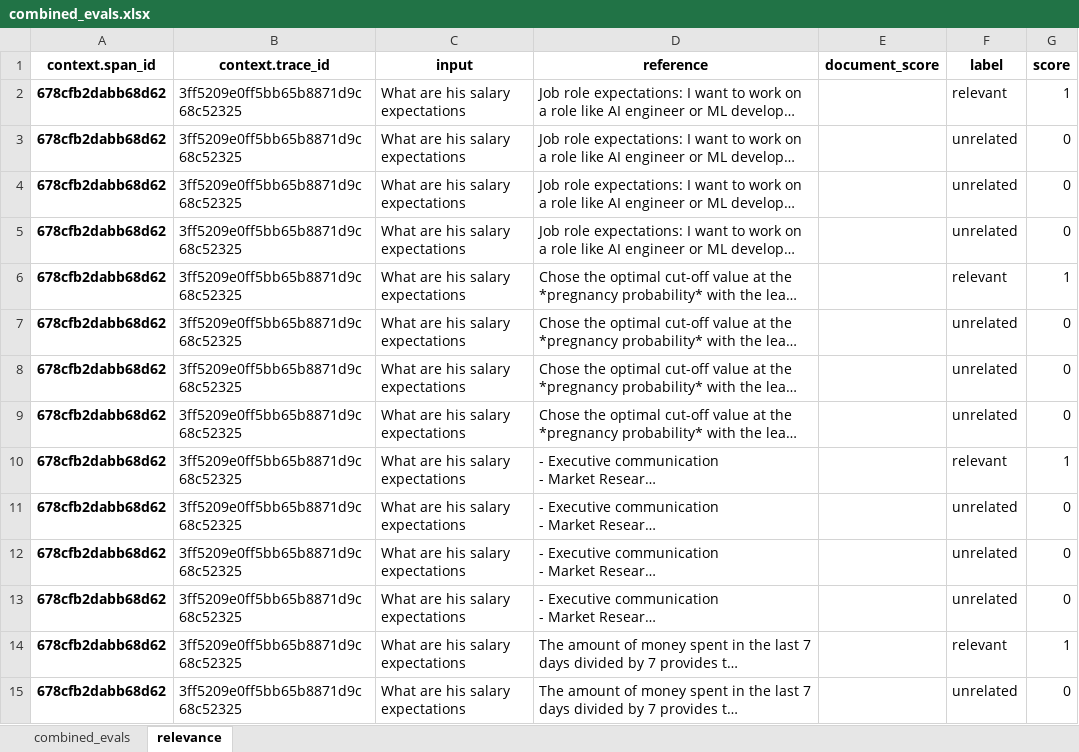
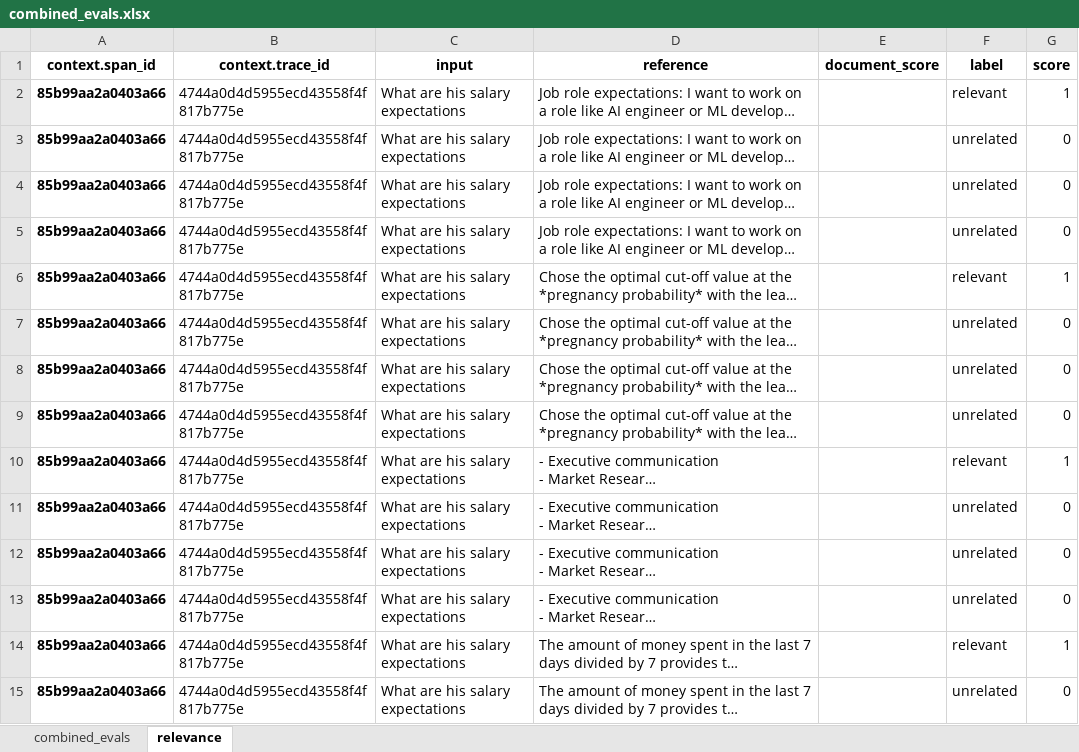
Before and after one commit to cod-ux/im_rag, an Excel workbook: evals/combined_evals.xlsx, sheet relevance, drawn as a sheet; only a part is shown; long unchanged cells end in …; values as stored, in another font and other column widths than the file's, no borders; the diff covers the shown part only; the diff names each change by its address in the sheet, - before the commit and + after, or states it on an @@ line.

```diff
--- a/evals/combined_evals.xlsx (sheet relevance)
+++ b/evals/combined_evals.xlsx (sheet relevance)
-A2:A15 (context.span_id): 678cfb2dabb68d62
+A2:A15 (context.span_id): 85b99aa2a0403a66
-B2:B15 (context.trace_id): 3ff5209e0ff5bb65b8871d9c68c52325
+B2:B15 (context.trace_id): 4744a0d4d5955ecd43558f4f817b775e
```
Also changed, not shown: 316 edited cells elsewhere in this sheet, sheet combined_evals, 1 other file.
